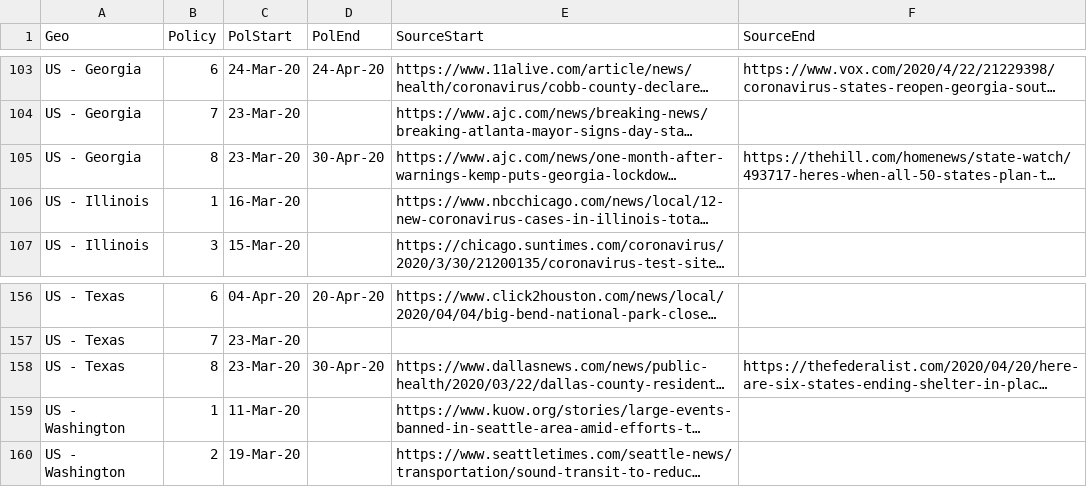
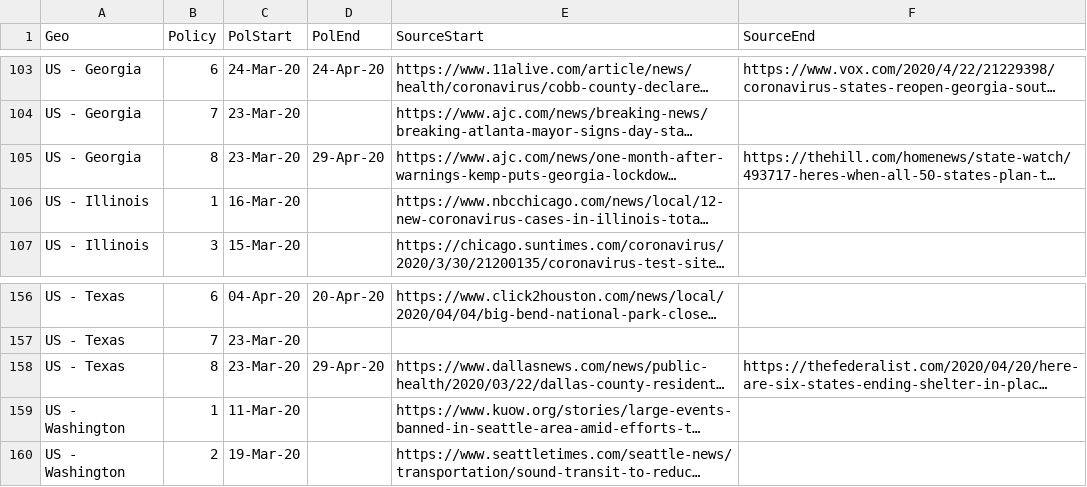
Before and after one commit to phebo/covid-19projections, a CSV file: input/covid-policy.csv, drawn as a sheet; only a part is shown, gaps mark what is left out; long unchanged cells end in …; the diff names each change by its address in the sheet, - before the commit and + after, or states it on an @@ line.

```diff
--- a/input/covid-policy.csv
+++ b/input/covid-policy.csv
-D105 (PolEnd): 30-Apr-20
+D105 (PolEnd): 29-Apr-20
-D158 (PolEnd): 30-Apr-20
+D158 (PolEnd): 29-Apr-20
```
Also changed, not shown: 2 other files.
